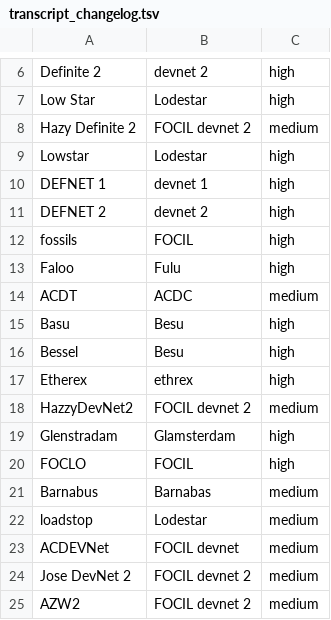
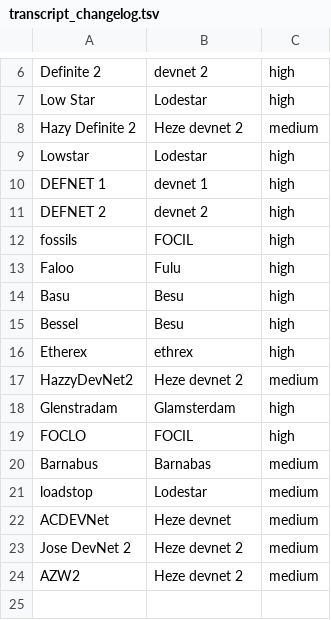
Before and after one commit to ethereum/forkcast, a TSV file: public/artifacts/focil/2026-10-13_044/transcript_changelog.tsv, drawn as a sheet; only a part is shown, gaps mark what is left out.

Commit message:
sync: focil 44

```diff
--- a/public/artifacts/focil/2026-10-13_044/transcript_changelog.tsv
+++ b/public/artifacts/focil/2026-10-13_044/transcript_changelog.tsv
@@ -7,3 +7,3 @@ Definite 2	devnet 2	high
 Low Star	Lodestar	high
-Hazy Definite 2	FOCIL devnet 2	medium
+Hazy Definite 2	Heze devnet 2	medium
 Lowstar	Lodestar	high
@@ -13,3 +13,2 @@ fossils	FOCIL	high
 Faloo	Fulu	high
-ACDT	ACDC	medium
 Basu	Besu	high
@@ -17,3 +16,3 @@ Bessel	Besu	high
 Etherex	ethrex	high
-HazzyDevNet2	FOCIL devnet 2	medium
+HazzyDevNet2	Heze devnet 2	medium
 Glenstradam	Glamsterdam	high
@@ -22,4 +21,4 @@ Barnabus	Barnabas	medium
 loadstop	Lodestar	medium
-ACDEVNet	FOCIL devnet	medium
-Jose DevNet 2	FOCIL devnet 2	medium
-AZW2	FOCIL devnet 2	medium
+ACDEVNet	Heze devnet	medium
+Jose DevNet 2	Heze devnet 2	medium
+AZW2	Heze devnet 2	medium
```
Also changed, not shown: 5 other files.
